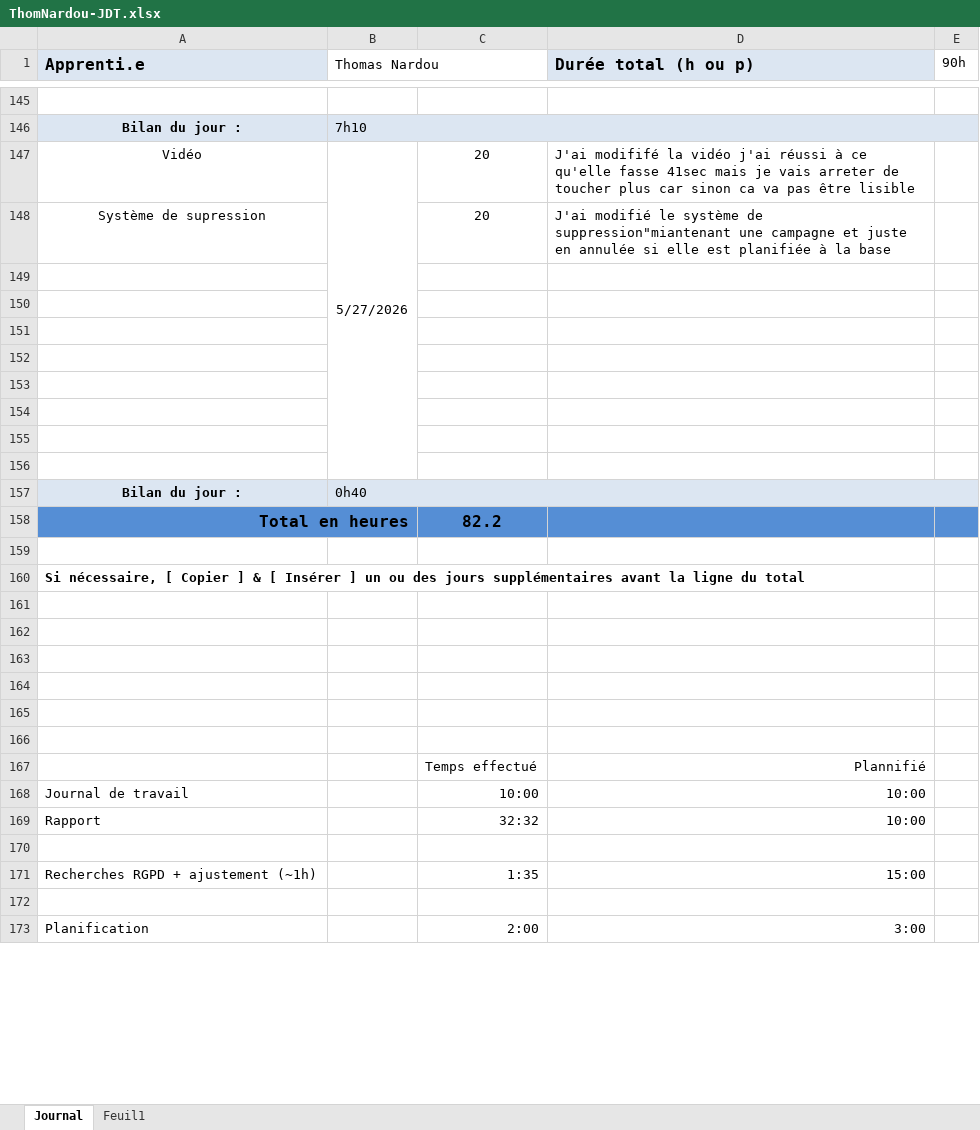
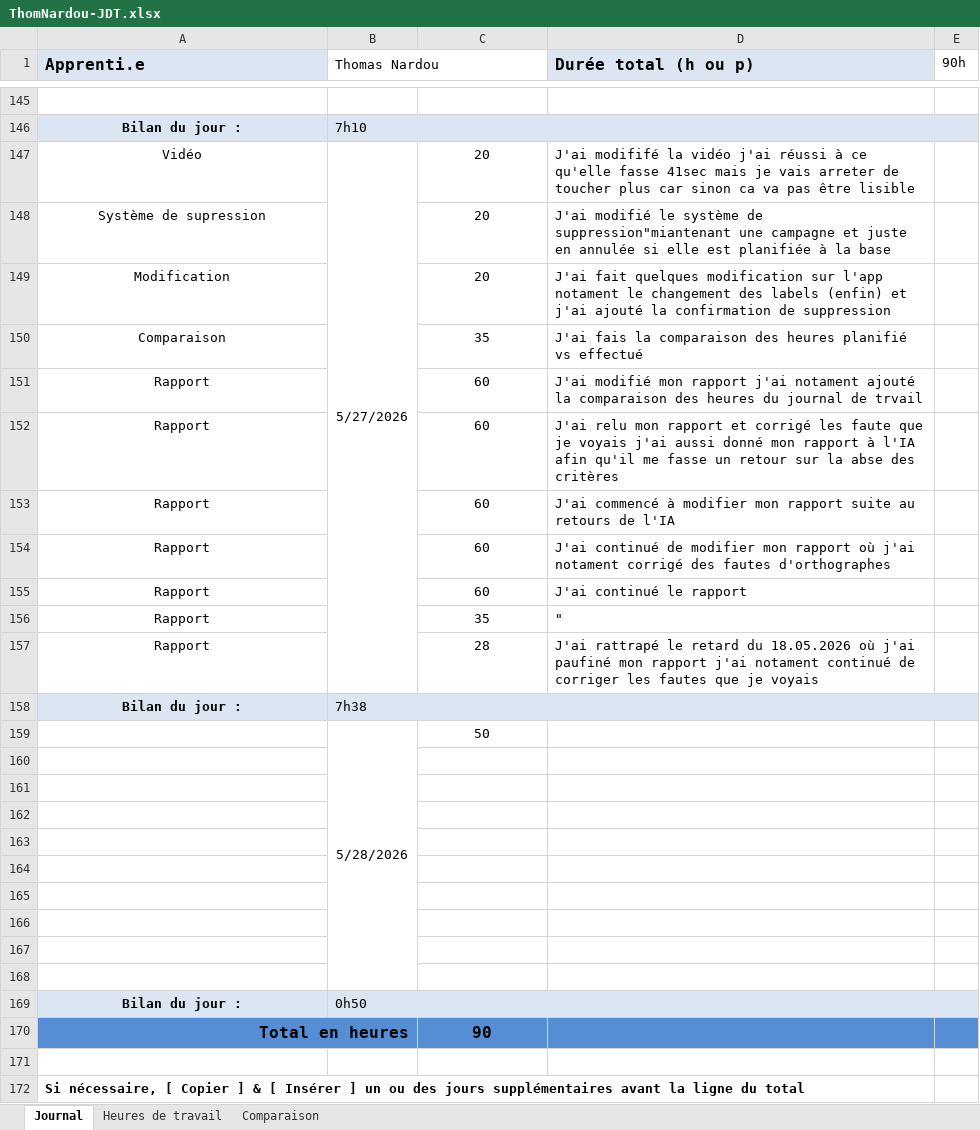
Before and after one commit to ThomNardou/Agora, an Excel workbook: Doc/ThomNardou-JDT.xlsx, sheet Journal, drawn as a sheet; only a part is shown, gaps mark what is left out; values as stored, in another font and other column widths than the file's, no borders; removed rows and columns are numbered as before the commit, all else as after; the diff covers the shown part only; the diff names each change by its address in the sheet, - before the commit and + after, or states it on an @@ line.

```diff
--- a/Doc/ThomNardou-JDT.xlsx (sheet Journal)
+++ b/Doc/ThomNardou-JDT.xlsx (sheet Journal)
-sheet tab: Feuil1
+sheet tab: Heures de travail
+sheet tab: Comparaison
-B147:B156 merged
+B147:B157 merged
+row 149: Modification |  | 20 | J'ai fait quelques modification sur l'app notament le changement des labels (enfin) et j'ai ajouté la confirmation de suppression
+row 150: Comparaison |  | 35 | J'ai fais la comparaison des heures planifié vs effectué
+row 151: Rapport |  | 60 | J'ai modifié mon rapport j'ai notament ajouté la comparaison des heures du journal de trvail
+row 152: Rapport |  | 60 | J'ai relu mon rapport et corrigé les faute que je voyais j'ai aussi donné mon rapport à l'IA afin qu'il me fasse un retour sur la abse des critères
+row 153: Rapport |  | 60 | J'ai commencé à modifier mon rapport suite au retours de l'IA
+row 154: Rapport |  | 60 | J'ai continué de modifier mon rapport où j'ai notament corrigé des fautes d'orthographes
+row 155: Rapport |  | 60 | J'ai continué le rapport
+row 156: Rapport |  | 35 | "
+row 157: Rapport |  | 28 | J'ai rattrapé le retard du 18.05.2026 où j'ai paufiné mon rapport j'ai notament continué de corriger les fautes que je voyais
+row 158: Bilan du jour : | 7h38
+row 159:  | 5/28/2026 | 50
+row 168: (empty)
-B169 (Thomas Nardou): 0h40
+B169 (Thomas Nardou): 0h50
-C170: 82.2
+C170: 90
-row 161: (empty)
-row 162: (empty)
-row 163: (empty)
-row 164: (empty)
-row 165: (empty)
-row 166: (empty)
-row 167:  |  | Temps effectué | Plannifié
-row 168: Journal de travail |  | 10:00 | 10:00
-row 169: Rapport |  | 32:32 | 10:00
-row 170: (empty)
-row 171: Recherches RGPD + ajustement (~1h) |  | 1:35 | 15:00
-row 172: (empty)
-row 173: Planification |  | 2:00 | 3:00
```
Also changed, not shown: 18 removed rows and 14 edited cells elsewhere in this sheet, sheet Heures de travail, charts or pictures, 3 other files.
